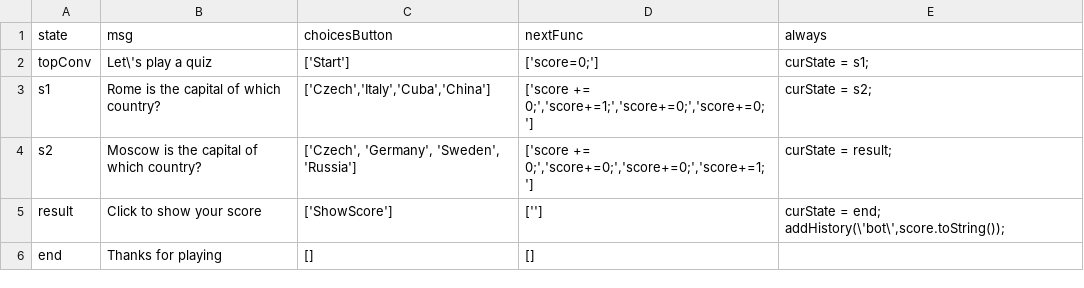
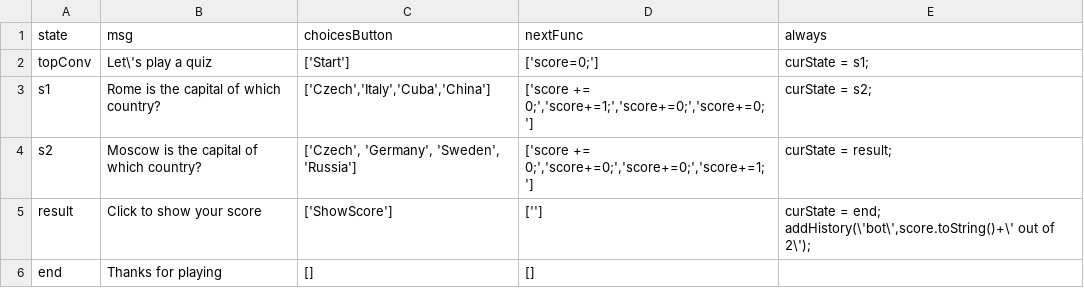
Before and after one commit to ntudpi/chatbotdpi, a CSV file: chart.csv, drawn as a sheet.

```diff
--- a/chart.csv
+++ b/chart.csv
@@ -4,3 +4,3 @@ s1,Rome is the capital of which country?,"['Czech','Italy','Cuba','China']","['s
 s2,Moscow is the capital of which country?,"['Czech', 'Germany', 'Sweden', 'Russia']","['score += 0;','score+=0;','score+=0;','score+=1;']",curState = result;
-result,Click to show your score,['ShowScore'],[''],"curState = end; addHistory(\'bot\',score.toString());"
+result,Click to show your score,['ShowScore'],[''],"curState = end; addHistory(\'bot\',score.toString()+\' out of 2\');"
 end,Thanks for playing,[],[],
```
Also changed, not shown: chart2.csv, 1 other file.
